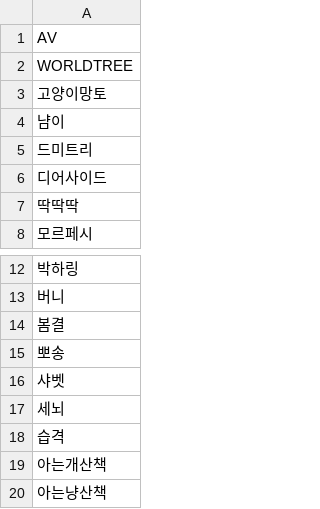
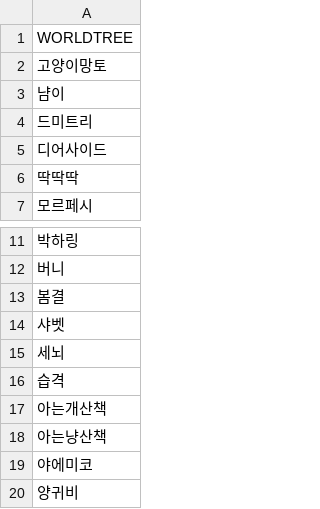
Before and after one commit to dsr1111/check1, a CSV file: guild.csv, drawn as a sheet; only a part is shown, gaps mark what is left out; the shorter side is filled out with more unchanged rows; the diff names each change by its address in the sheet, - before the commit and + after, or states it on an @@ line.

Commit message:
Update guild.csv

```diff
--- a/guild.csv
+++ b/guild.csv
-row 1: AV
-row 15: 뽀송
```
